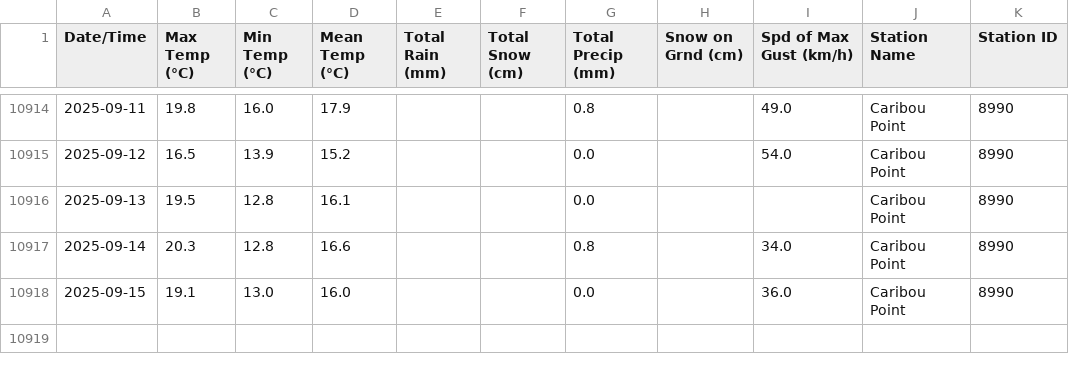
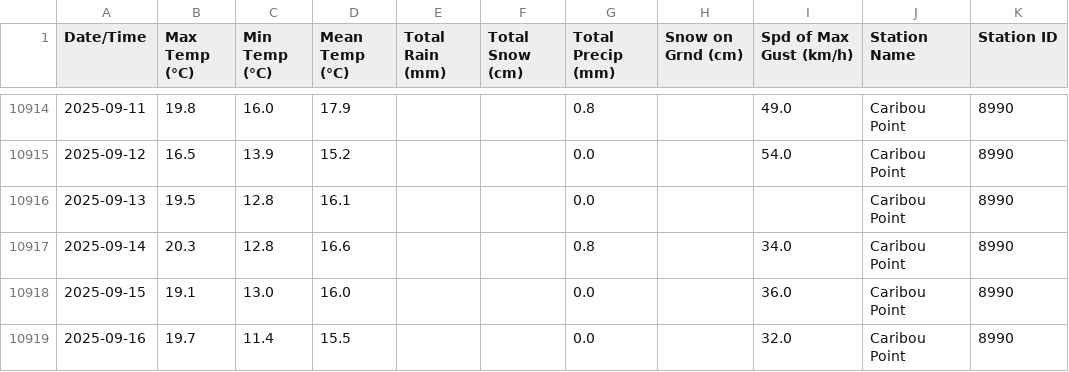
Before and after one commit to robertgwx/atl-climate-viewer, a CSV file: climate_data/NS/Caribou Point_daily_data.csv, drawn as a sheet; only a part is shown, gaps mark what is left out.

```diff
--- a/climate_data/NS/Caribou Point_daily_data.csv
+++ b/climate_data/NS/Caribou Point_daily_data.csv
@@ -10918 +10918,2 @@ Date/Time,Max Temp (°C),Min Temp (°C),Mean Temp (°C),Total Rain (mm),Total Sn
 2025-09-15,19.1,13.0,16.0,,,0.0,,36.0,Caribou Point,8990
+2025-09-16,19.7,11.4,15.5,,,0.0,,32.0,Caribou Point,8990
```
Also changed, not shown: climate_data/NL/Mary's Harbour_daily_data.csv, climate_data/NL/Wreckhouse_daily_data.csv, 48 other files.
